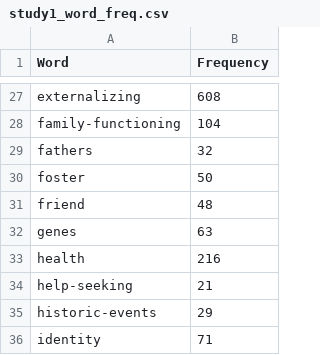
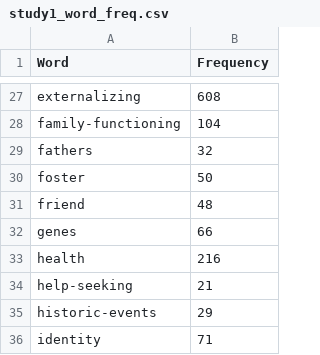
Before and after one commit to cjvanlissa/veni_sysrev, a CSV file: study1_word_freq.csv, drawn as a sheet; only a part is shown, gaps mark what is left out.

```diff
--- a/study1_word_freq.csv
+++ b/study1_word_freq.csv
@@ -31,3 +31,3 @@
 "friend",48
-"genes",63
+"genes",66
 "health",216
```
Also changed, not shown: study2_word_freq.csv, 39 other files.
